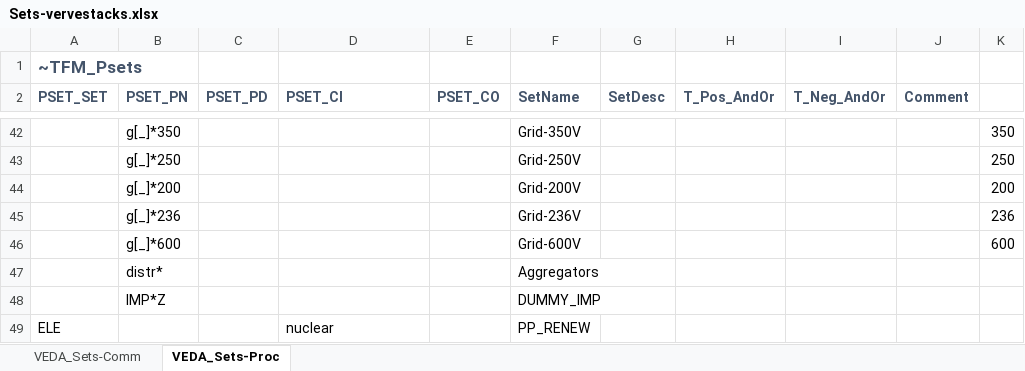
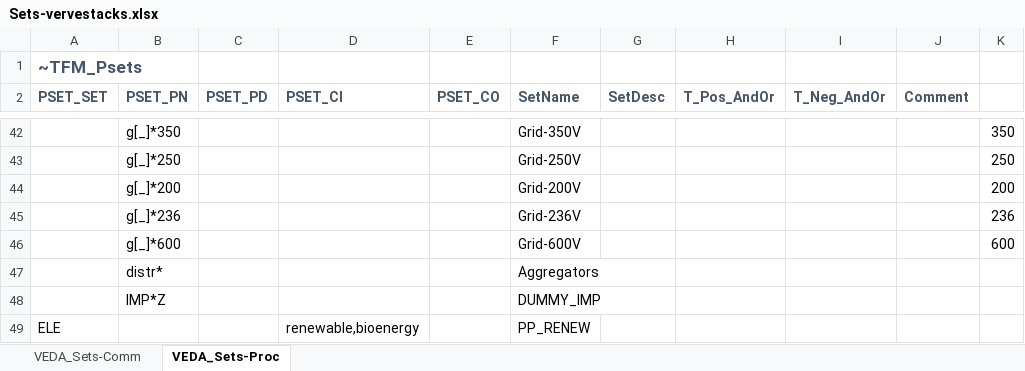
Before and after one commit to kraik98/ee-times, an Excel workbook: VerveStacks_EST/Sets-vervestacks.xlsx, sheet VEDA_Sets-Proc, drawn as a sheet; only a part is shown, gaps mark what is left out; values as stored, in another font and other column widths than the file's, no borders; the diff names each change by its address in the sheet, - before the commit and + after, or states it on an @@ line.

Commit message:
Attempt 3: Fix constraint of renewable production

```diff
--- a/VerveStacks_EST/Sets-vervestacks.xlsx (sheet VEDA_Sets-Proc)
+++ b/VerveStacks_EST/Sets-vervestacks.xlsx (sheet VEDA_Sets-Proc)
-D49 (PSET_CI): nuclear
+D49 (PSET_CI): renewable,bioenergy
```
